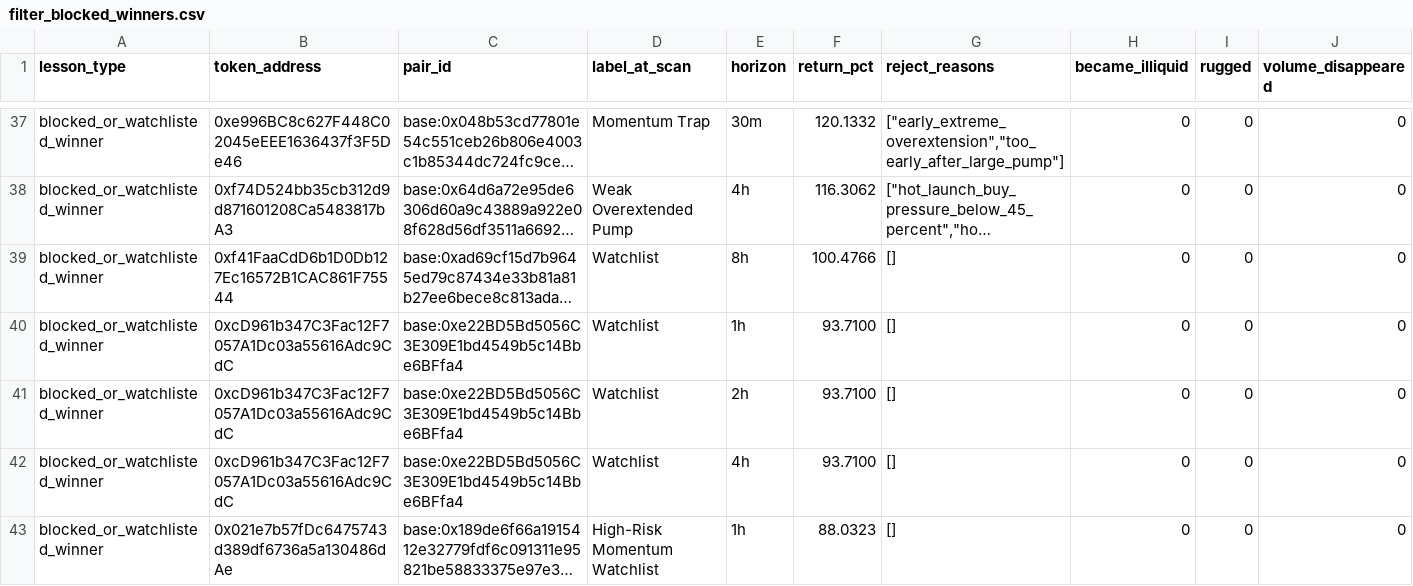
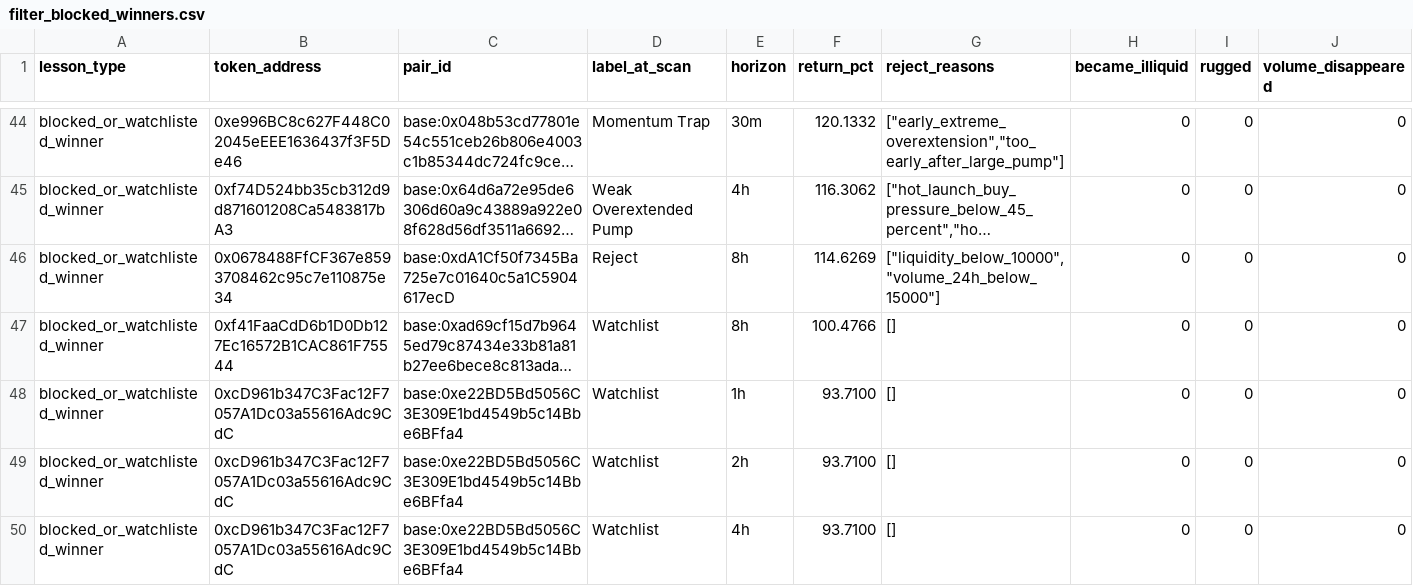
Before and after one commit to fatehchana17-create/crypto-signal-autopsy-v1, a CSV file: exports/filter_blocked_winners.csv, drawn as a sheet; only a part is shown, gaps mark what is left out; the shorter side is filled out with more unchanged rows; long unchanged cells end in …; the diff covers the shown part only; the diff names each change by its address in the sheet, - before the commit and + after, or states it on an @@ line.

```diff
--- a/exports/filter_blocked_winners.csv
+++ b/exports/filter_blocked_winners.csv
+row 46: blocked_or_watchlisted_winner | 0x0678488FfCF367e8593708462c95c7e110875e34 | base:0xdA1Cf50f7345Ba725e7c01640c5a1C5904617ecD | Reject | 8h | 114.6269 | ["liquidity_below_10000","volume_24h_below_15000"] | 0 | 0 | 0
```
Also changed, not shown: 8 added rows elsewhere in this file, exports/filter_results.csv, exports/missed_winner_review.csv, 47 other files.
